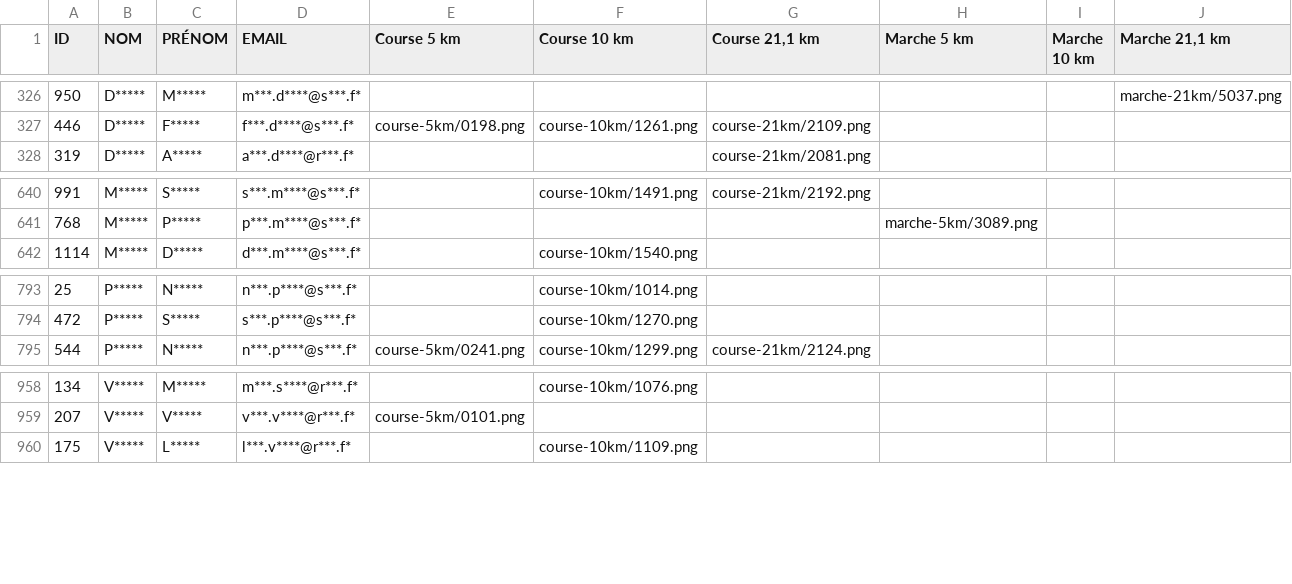
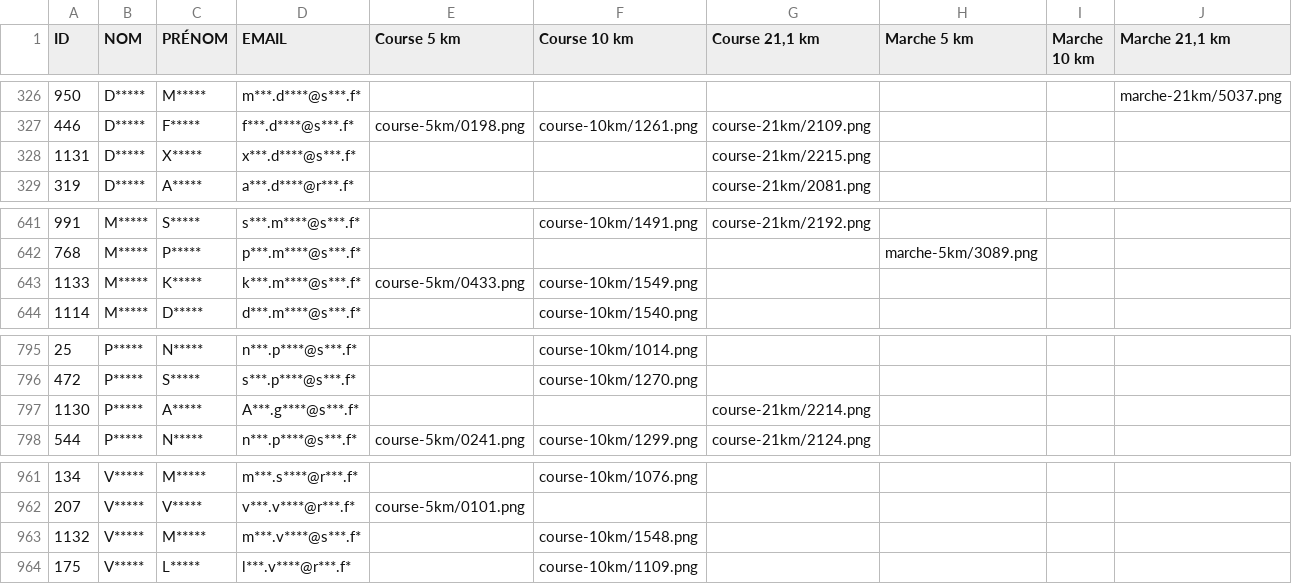
Before and after one commit to n58s29/SoRunning-inscriptions-2026, a CSV file: data/participants_anonymises_Challenge_Connecté_2026.csv, drawn as a sheet; only a part is shown, gaps mark what is left out; the diff names each change by its address in the sheet, - before the commit and + after, or states it on an @@ line.

```diff
--- a/data/participants_anonymises_Challenge_Connecté_2026.csv
+++ b/data/participants_anonymises_Challenge_Connecté_2026.csv
+row 328: 1131 | D***** | X***** | x***.d****@s***.f* |  |  | course-21km/2215.png
+row 643: 1133 | M***** | K***** | k***.m****@s***.f* | course-5km/0433.png | course-10km/1549.png
+row 797: 1130 | P***** | A***** | A***.g****@s***.f* |  |  | course-21km/2214.png
+row 963: 1132 | V***** | M***** | m***.v****@s***.f* |  | course-10km/1548.png
```
Also changed, not shown: 5 other files.
